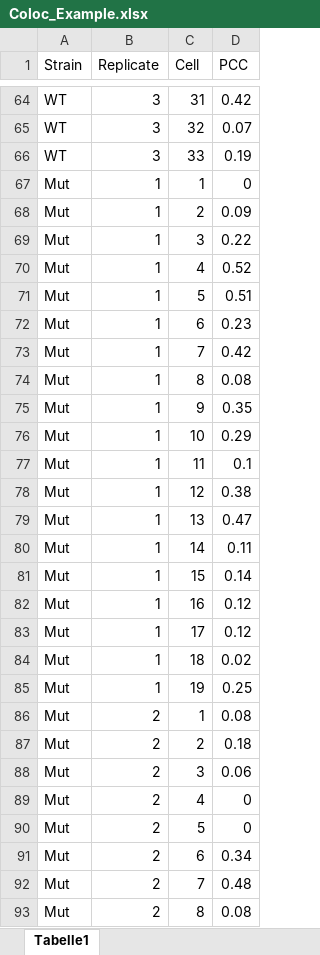
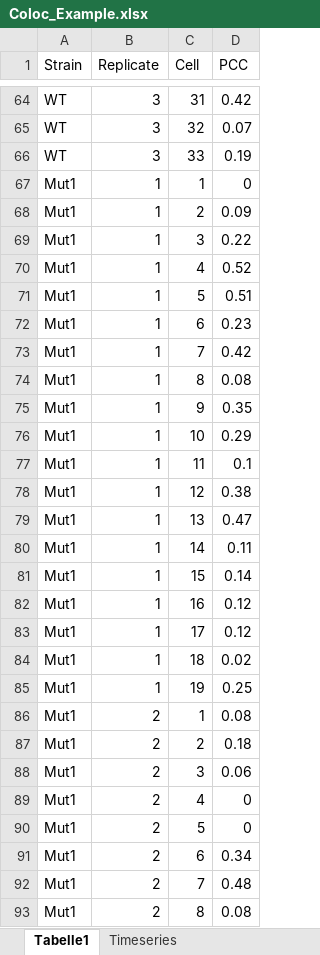
Before and after one commit to SvenMein/ABI-2026-2, an Excel workbook: Module_4_Applied_Biostatistics/Data/Coloc_Example.xlsx, sheet Tabelle1, drawn as a sheet; only a part is shown, gaps mark what is left out; values as stored, in another font and other column widths than the file's, no borders; the diff covers the shown part only; the diff names each change by its address in the sheet, - before the commit and + after, or states it on an @@ line.

```diff
--- a/Module_4_Applied_Biostatistics/Data/Coloc_Example.xlsx (sheet Tabelle1)
+++ b/Module_4_Applied_Biostatistics/Data/Coloc_Example.xlsx (sheet Tabelle1)
+sheet tab: Timeseries
-A67:A93 (Strain): Mut
+A67:A93 (Strain): Mut1
```
Also changed, not shown: 23 added rows, 3 removed rows and 25 edited cells elsewhere in this sheet, Module_4_Applied_Biostatistics/Data/Coloc_Timeseries.xlsx, 35 other files.
